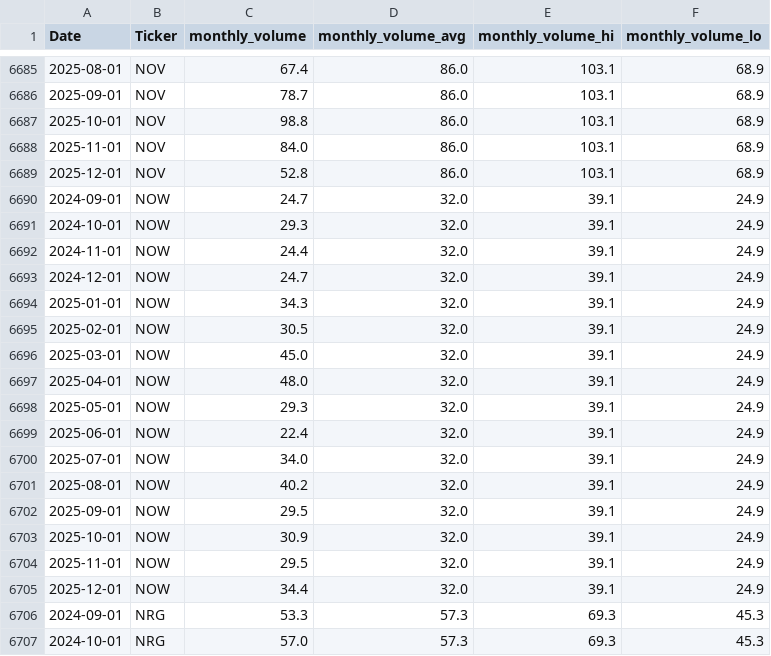
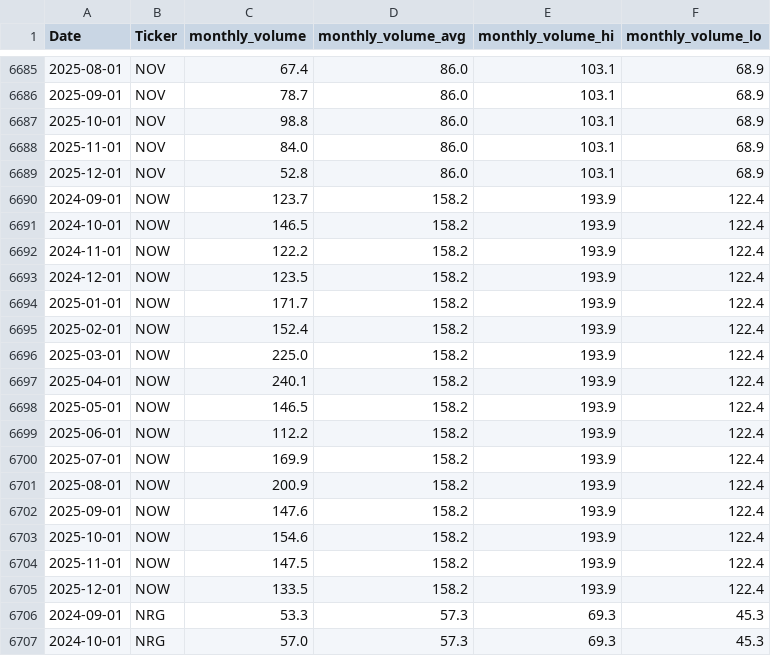
Before and after one commit to MarkmentumResearch/Demo, a CSV file: data/qry_graph_data_21.csv, drawn as a sheet; only a part is shown, gaps mark what is left out.

```diff
--- a/data/qry_graph_data_21.csv
+++ b/data/qry_graph_data_21.csv
@@ -6689,18 +6689,18 @@ Date,Ticker,monthly_volume,monthly_volume_avg,monthly_volume_hi,monthly_volume_l
 2025-12-01,NOV,52.8,86.0,103.1,68.9
-2024-09-01,NOW,24.7,32.0,39.1,24.9
-2024-10-01,NOW,29.3,32.0,39.1,24.9
-2024-11-01,NOW,24.4,32.0,39.1,24.9
-2024-12-01,NOW,24.7,32.0,39.1,24.9
-2025-01-01,NOW,34.3,32.0,39.1,24.9
-2025-02-01,NOW,30.5,32.0,39.1,24.9
-2025-03-01,NOW,45.0,32.0,39.1,24.9
-2025-04-01,NOW,48.0,32.0,39.1,24.9
-2025-05-01,NOW,29.3,32.0,39.1,24.9
-2025-06-01,NOW,22.4,32.0,39.1,24.9
-2025-07-01,NOW,34.0,32.0,39.1,24.9
-2025-08-01,NOW,40.2,32.0,39.1,24.9
-2025-09-01,NOW,29.5,32.0,39.1,24.9
-2025-10-01,NOW,30.9,32.0,39.1,24.9
-2025-11-01,NOW,29.5,32.0,39.1,24.9
-2025-12-01,NOW,34.4,32.0,39.1,24.9
+2024-09-01,NOW,123.7,158.2,193.9,122.4
+2024-10-01,NOW,146.5,158.2,193.9,122.4
+2024-11-01,NOW,122.2,158.2,193.9,122.4
+2024-12-01,NOW,123.5,158.2,193.9,122.4
+2025-01-01,NOW,171.7,158.2,193.9,122.4
+2025-02-01,NOW,152.4,158.2,193.9,122.4
+2025-03-01,NOW,225.0,158.2,193.9,122.4
+2025-04-01,NOW,240.1,158.2,193.9,122.4
+2025-05-01,NOW,146.5,158.2,193.9,122.4
+2025-06-01,NOW,112.2,158.2,193.9,122.4
+2025-07-01,NOW,169.9,158.2,193.9,122.4
+2025-08-01,NOW,200.9,158.2,193.9,122.4
+2025-09-01,NOW,147.6,158.2,193.9,122.4
+2025-10-01,NOW,154.6,158.2,193.9,122.4
+2025-11-01,NOW,147.5,158.2,193.9,122.4
+2025-12-01,NOW,133.5,158.2,193.9,122.4
 2024-09-01,NRG,53.3,57.3,69.3,45.3
```
Also changed, not shown: data/model_score_calc.csv, data/qry_graph_data_20.csv, 56 other files.
